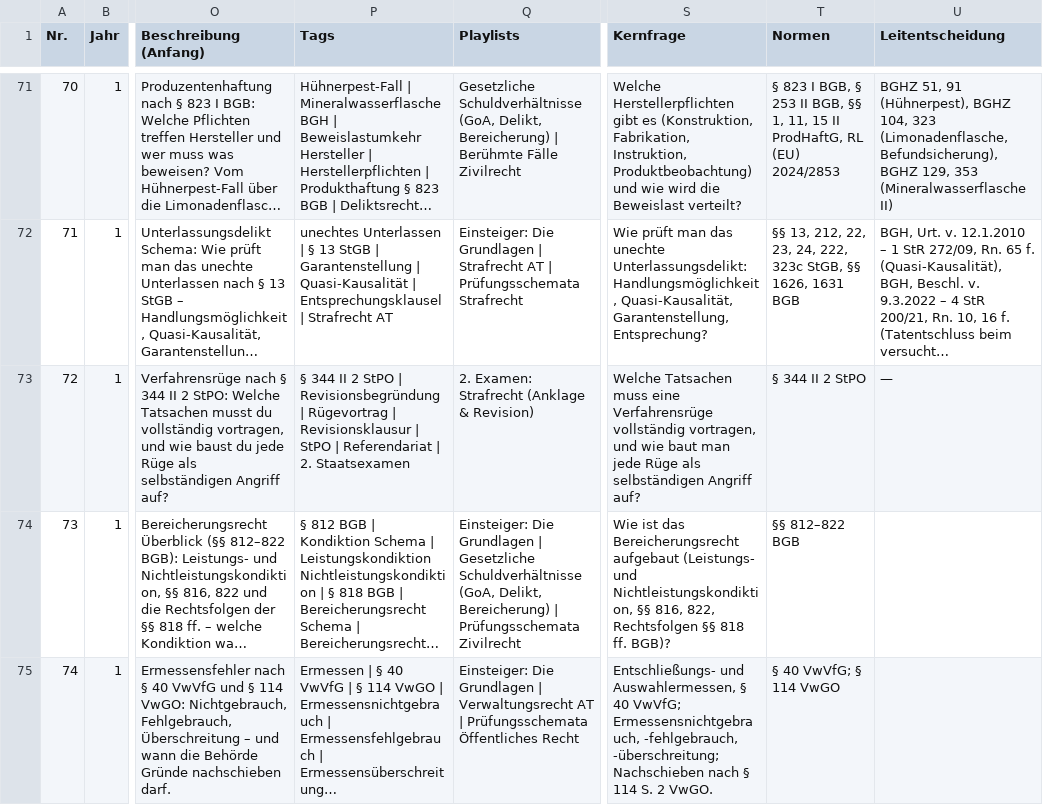
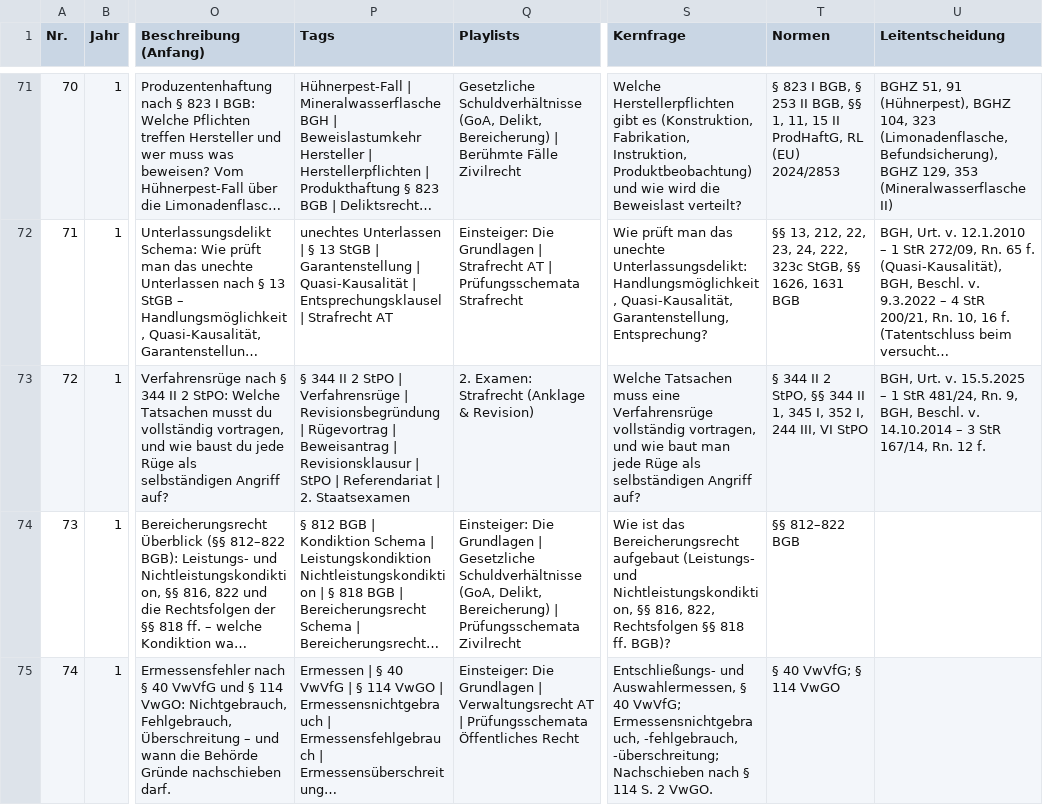
Before and after one commit to Ccan-devoloper/herrjurist, a CSV file: youtube/themenplanung/themenplan-780.csv, drawn as a sheet; only a part is shown, gaps mark what is left out; long unchanged cells end in …; the diff names each change by its address in the sheet, - before the commit and + after, or states it on an @@ line.

```diff
--- a/youtube/themenplanung/themenplan-780.csv
+++ b/youtube/themenplanung/themenplan-780.csv
-P73 (Tags): …StPO | Revisionsbegründung | Rügevortrag | Revisionsklausur…
+P73 (Tags): …StPO | Verfahrensrüge | Revisionsbegründung | Rügevortrag | Beweisantrag | Revisionsklausur…
-T73 (Normen): § 344 II 2 StPO
+T73 (Normen): § 344 II 2 StPO, §§ 344 II 1, 345 I, 352 I, 244 III, VI StPO
-U73 (Leitentscheidung): —
+U73 (Leitentscheidung): BGH, Urt. v. 15.5.2025 – 1 StR 481/24, Rn. 9, BGH, Beschl. v. 14.10.2014 – 3 StR 167/14, Rn. 12 f.
```
Also changed, not shown: 4 other files.
